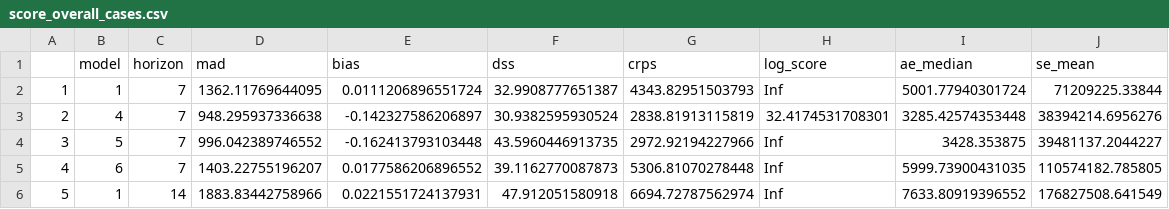
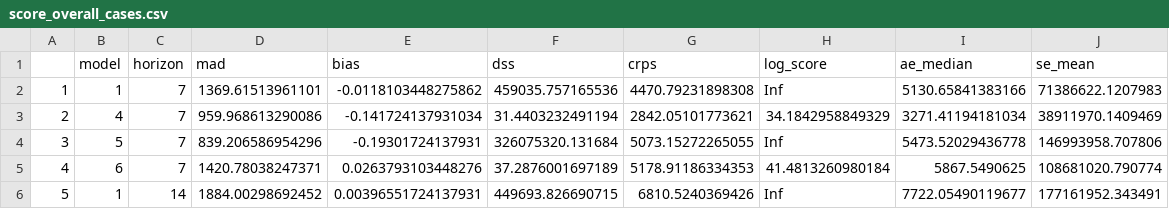
Before and after one commit to epiforecasts/CovidAgeGroupForecast, a CSV file: outputs/score_overall_cases.csv, drawn as a sheet; only a part is shown; the diff covers the shown part only.

```diff
--- a/outputs/score_overall_cases.csv
+++ b/outputs/score_overall_cases.csv
@@ -1,6 +1,6 @@
 "","model","horizon","mad","bias","dss","crps","log_score","ae_median","se_mean"
-"1","1",7,1362.11769644095,0.0111206896551724,32.9908777651387,4343.82951503793,Inf,5001.77940301724,71209225.33844
-"2","4",7,948.295937336638,-0.142327586206897,30.9382595930524,2838.81913115819,32.4174531708301,3285.42574353448,38394214.6956276
-"3","5",7,996.042389746552,-0.162413793103448,43.5960446913735,2972.92194227966,Inf,3428.353875,39481137.2044227
-"4","6",7,1403.22755196207,0.0177586206896552,39.1162770087873,5306.81070278448,Inf,5999.73900431035,110574182.785805
-"5","1",14,1883.83442758966,0.0221551724137931,47.912051580918,6694.72787562974,Inf,7633.80919396552,176827508.641549
+"1","1",7,1369.61513961101,-0.0118103448275862,459035.757165536,4470.79231898308,Inf,5130.65841383166,71386622.1207983
+"2","4",7,959.968613290086,-0.141724137931034,31.4403232491194,2842.05101773621,34.1842958849329,3271.41194181034,38911970.1409469
+"3","5",7,839.206586954296,-0.19301724137931,326075320.131684,5073.15272265055,Inf,5473.52029436778,146993958.707806
+"4","6",7,1420.78038247371,0.0263793103448276,37.2876001697189,5178.91186334353,41.4813260980184,5867.5490625,108681020.790774
+"5","1",14,1884.00298692452,0.00396551724137931,449693.826690715,6810.5240369426,Inf,7722.05490119677,177161952.343491
```
Also changed, not shown: 66 edited cells elsewhere in this file, outputs/age_results_cases.csv, outputs/overall_results_cases.csv, 35 other files.
